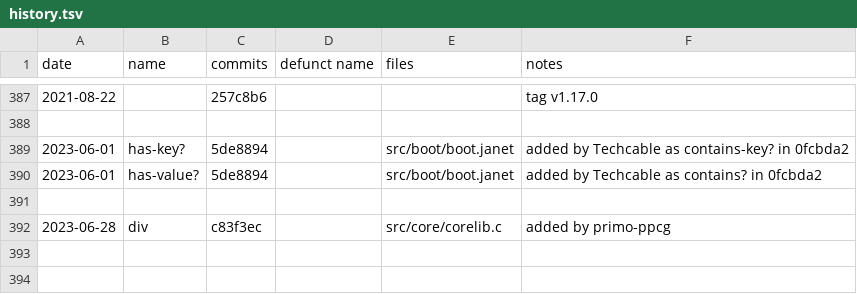
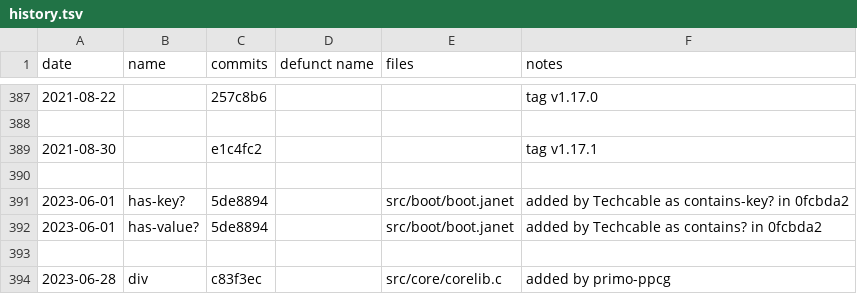
Before and after one commit to sogaiu/janet-examples, a TSV file: doc/history.tsv, drawn as a sheet; only a part is shown, gaps mark what is left out; the diff names each change by its address in the sheet, - before the commit and + after, or states it on an @@ line.

Commit message:
Update history.tsv with 1.17.1 info

```diff
--- a/doc/history.tsv
+++ b/doc/history.tsv
+row 389: 2021-08-30 |  | e1c4fc2 |  |  | tag v1.17.1
+row 390: (empty)
```
